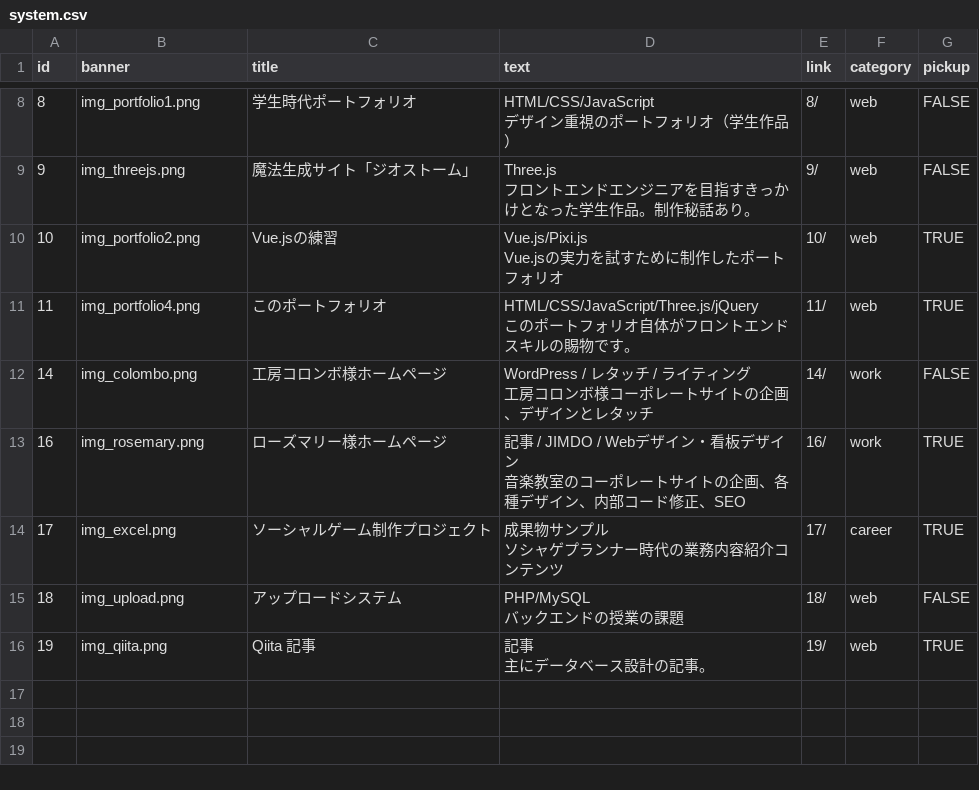
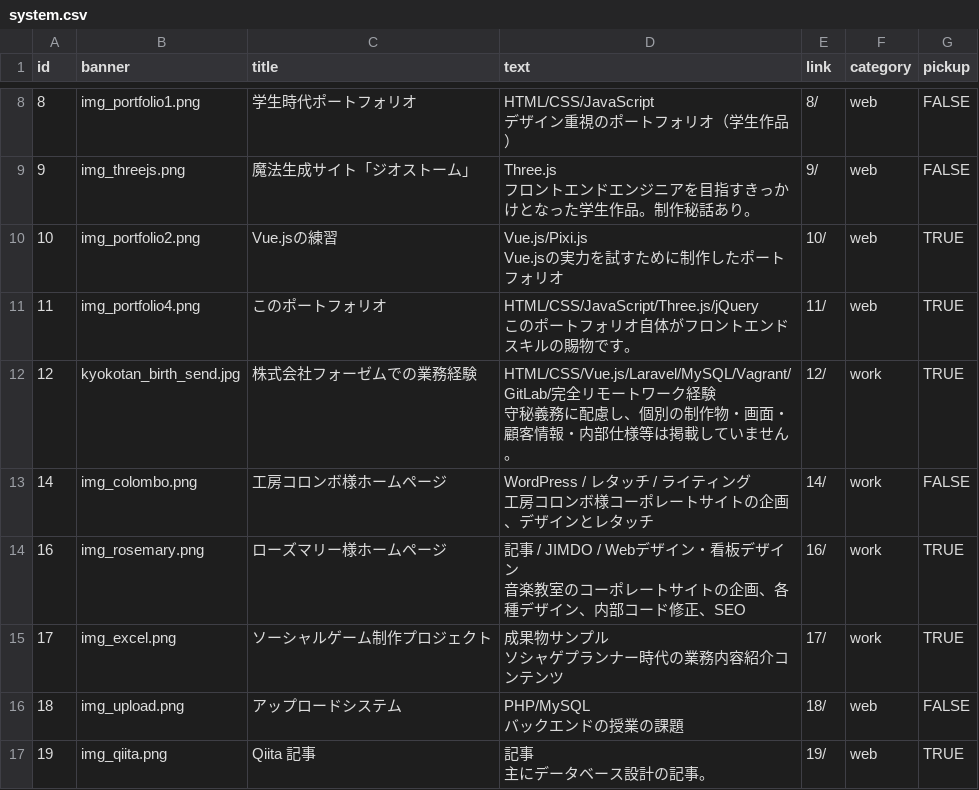
Before and after one commit to LevelDrain/portfolio_v4, a CSV file: portfolio_v4/shared/csv/system.csv, drawn as a sheet; only a part is shown, gaps mark what is left out.

```diff
--- a/portfolio_v4/shared/csv/system.csv
+++ b/portfolio_v4/shared/csv/system.csv
@@ -21,2 +21,4 @@ Vue.jsの実力を試すために制作したポートフォリオ",10/,web,TRUE
 このポートフォリオ自体がフロントエンドスキルの賜物です。",11/,web,TRUE
+12,kyokotan_birth_send.jpg,株式会社フォーゼムでの業務経験,"HTML/CSS/Vue.js/Laravel/MySQL/Vagrant/GitLab/完全リモートワーク経験
+守秘義務に配慮し、個別の制作物・画面・顧客情報・内部仕様等は掲載していません。",12/,work,TRUE
 14,img_colombo.png,工房コロンボ様ホームページ,"WordPress / レタッチ / ライティング
@@ -25,4 +27,4 @@ Vue.jsの実力を試すために制作したポートフォリオ",10/,web,TRUE
 音楽教室のコーポレートサイトの企画、各種デザイン、内部コード修正、SEO",16/,work,TRUE
-17,img_excel.png,ソーシャルゲーム制作プロジェクト,"成果物サンプル
-ソシャゲプランナー時代の業務内容紹介コンテンツ",17/,career,TRUE
+17,img_excel.png,ソーシャルゲーム制作プロジェクト,"成果物サンプル
+ソシャゲプランナー時代の業務内容紹介コンテンツ",17/,work,TRUE
 18,img_upload.png,アップロードシステム,"PHP/MySQL
```
Also changed, not shown: 21 other files.
